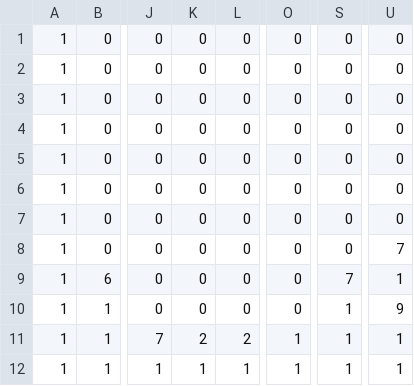
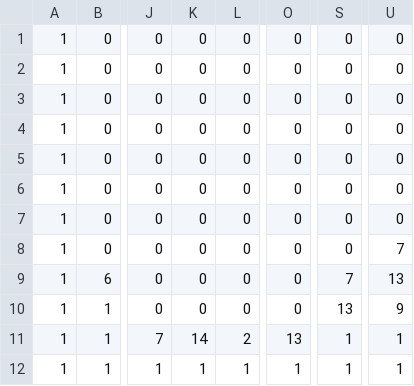
Before and after one commit to michaelsmetsker2/neschael, a CSV file: tools/tiled/exports/export_tiles.csv, drawn as a sheet; only a part is shown, gaps mark what is left out; the diff names each change by its address in the sheet, - before the commit and + after, or states it on an @@ line.

```diff
--- a/tools/tiled/exports/export_tiles.csv
+++ b/tools/tiled/exports/export_tiles.csv
-U9: 1
+U9: 13
-S10: 1
+S10: 13
-K11: 2
+K11: 14
-O11: 1
+O11: 13
```
Also changed, not shown: 14 other files.
